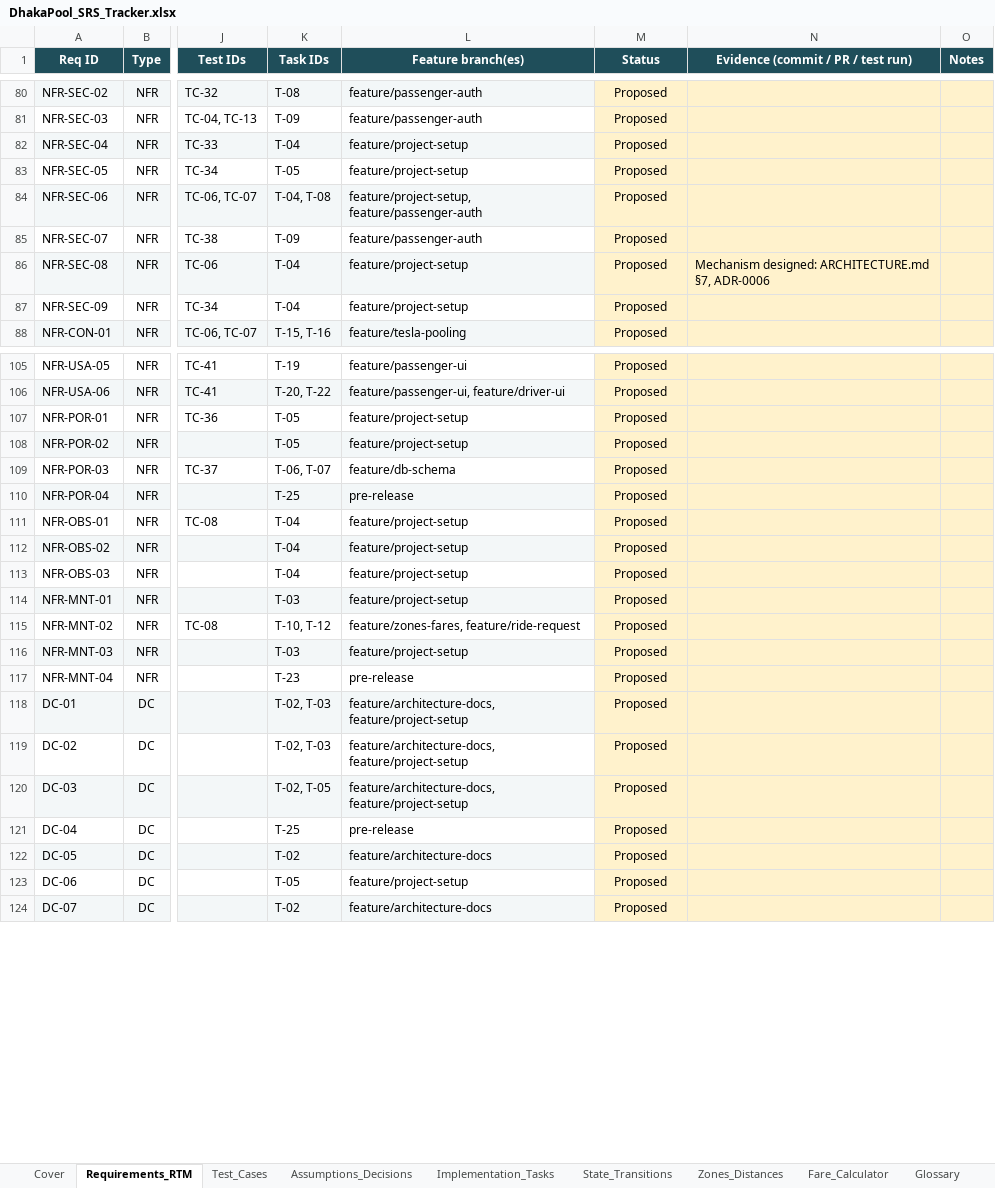
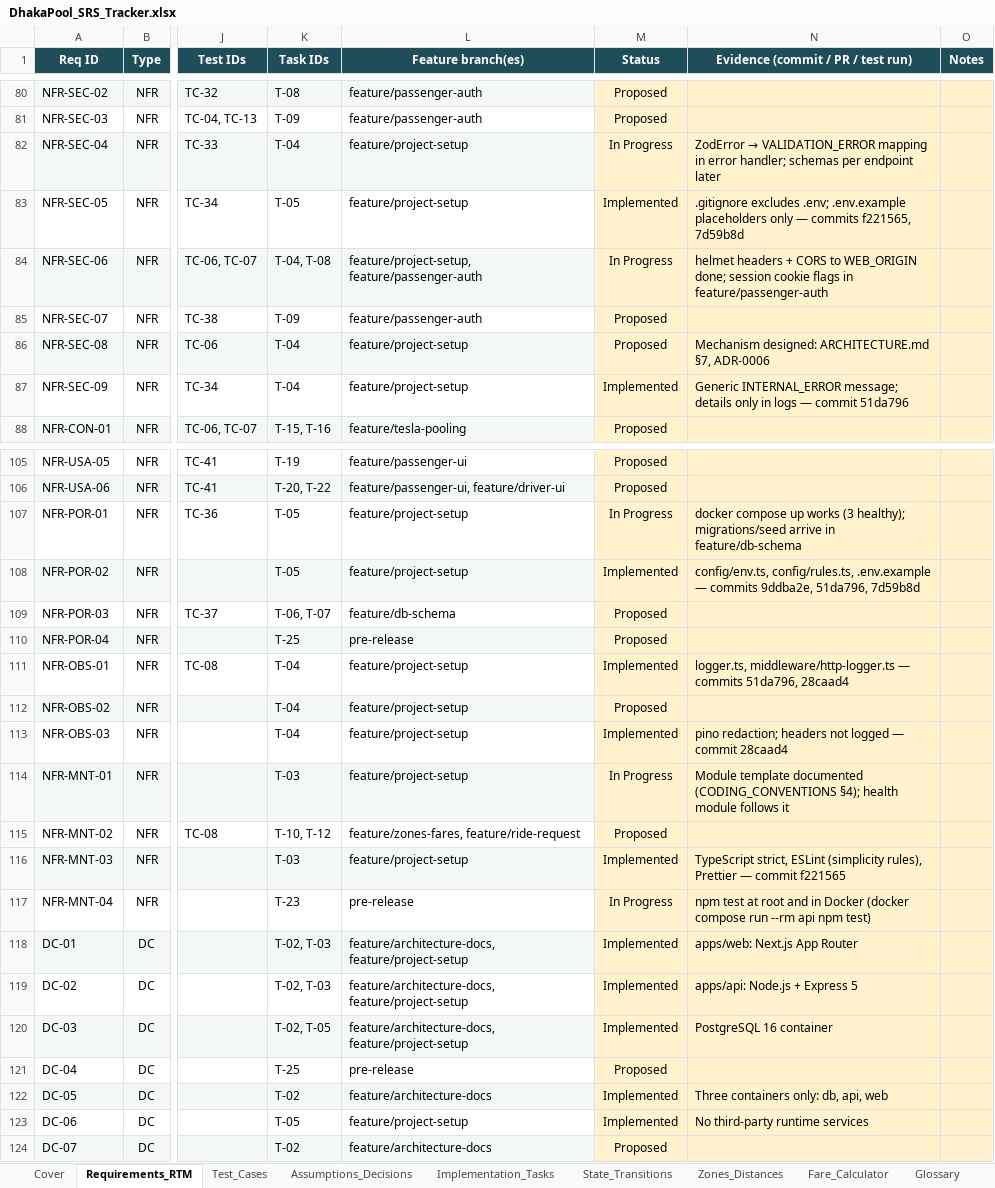
Before and after one commit to MahadiAhmed0/DhakaPool---Ride-Pooling-Shared-Fare-Platform, an Excel workbook: docs/DhakaPool_SRS_Tracker.xlsx, sheet Requirements_RTM, drawn as a sheet; only a part is shown, gaps mark what is left out; values as stored, in another font and other column widths than the file's, no borders; conditional formats not drawn; the diff covers the shown part only; the diff names each change by its address in the sheet, - before the commit and + after, or states it on an @@ line.

Commit message:
docs: sync architecture, ERD and tracker with the project setup
Point ARCHITECTURE at SRS v0.3 and record what the setup introduced:
config/rules.ts and logger.ts in the repository layout, Node-based
container health checks on node:24-bookworm-slim images, and the
DB_PORT variable. Correct the ERD revision note to 15 tables.

Tracker: mark T-03 to T-05 done with commit evidence, update the
requirements they implement, record TC-34 as partially written, and
move T-14 to feature/tesla-pooling (accept needs driver availability).

```diff
--- a/docs/DhakaPool_SRS_Tracker.xlsx (sheet Requirements_RTM)
+++ b/docs/DhakaPool_SRS_Tracker.xlsx (sheet Requirements_RTM)
-M82 (Status): Proposed
+M82 (Status): In Progress
@@ N82: (empty) → ZodError → VALIDATION_ERROR mapping in error handler; schemas per endpoint later @@
-M83 (Status): Proposed
+M83 (Status): Implemented
-N83: (empty)
+N83: .gitignore excludes .env; .env.example placeholders only — commits f221565, 7d59b8d
-M84 (Status): Proposed
+M84 (Status): In Progress
-N84: (empty)
+N84: helmet headers + CORS to WEB_ORIGIN done; session cookie flags in feature/passenger-auth
-M87 (Status): Proposed
+M87 (Status): Implemented
-N87: (empty)
+N87: Generic INTERNAL_ERROR message; details only in logs — commit 51da796
-M107 (Status): Proposed
+M107 (Status): In Progress
-N107: (empty)
+N107: docker compose up works (3 healthy); migrations/seed arrive in feature/db-schema
-M108 (Status): Proposed
+M108 (Status): Implemented
-N108: (empty)
+N108: config/env.ts, config/rules.ts, .env.example — commits 9ddba2e, 51da796, 7d59b8d
-M111 (Status): Proposed
+M111 (Status): Implemented
-N111: (empty)
+N111: logger.ts, middleware/http-logger.ts — commits 51da796, 28caad4
-M113 (Status): Proposed
+M113 (Status): Implemented
-N113: (empty)
+N113: pino redaction; headers not logged — commit 28caad4
-M114 (Status): Proposed
+M114 (Status): In Progress
-N114: (empty)
+N114: Module template documented (CODING_CONVENTIONS §4); health module follows it
-M116 (Status): Proposed
+M116 (Status): Implemented
-N116: (empty)
+N116: TypeScript strict, ESLint (simplicity rules), Prettier — commit f221565
-M117 (Status): Proposed
+M117 (Status): In Progress
-N117: (empty)
+N117: npm test at root and in Docker (docker compose run --rm api npm test)
-M118:M120 (Status): Proposed
+M118:M120 (Status): Implemented
-N118: (empty)
+N118: apps/web: Next.js App Router
-N119: (empty)
+N119: apps/api: Node.js + Express 5
-N120: (empty)
+N120: PostgreSQL 16 container
-M122:M123 (Status): Proposed
+M122:M123 (Status): Implemented
-N122: (empty)
+N122: Three containers only: db, api, web
-N123: (empty)
+N123: No third-party runtime services
```
Also changed, not shown: 10 edited cells elsewhere in this sheet, sheet Implementation_Tasks, sheet Test_Cases, sheet Cover, 2 other files.
